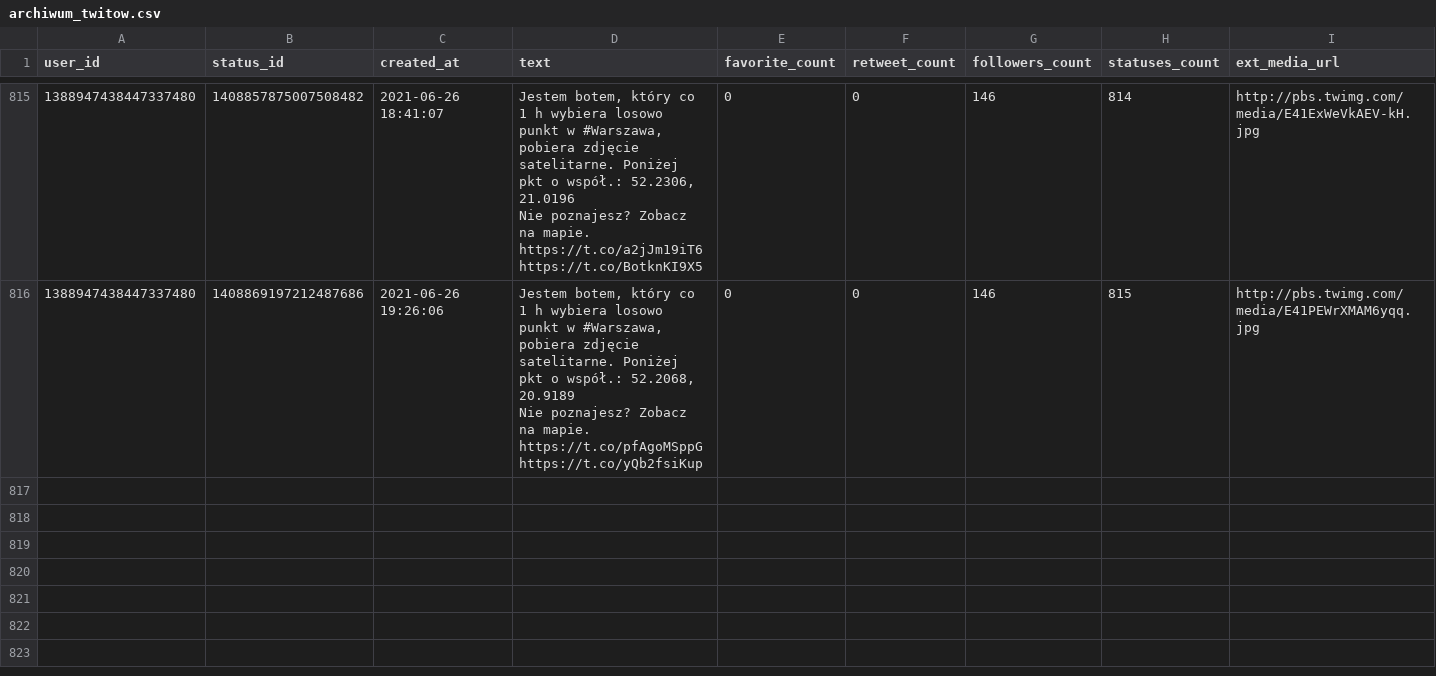
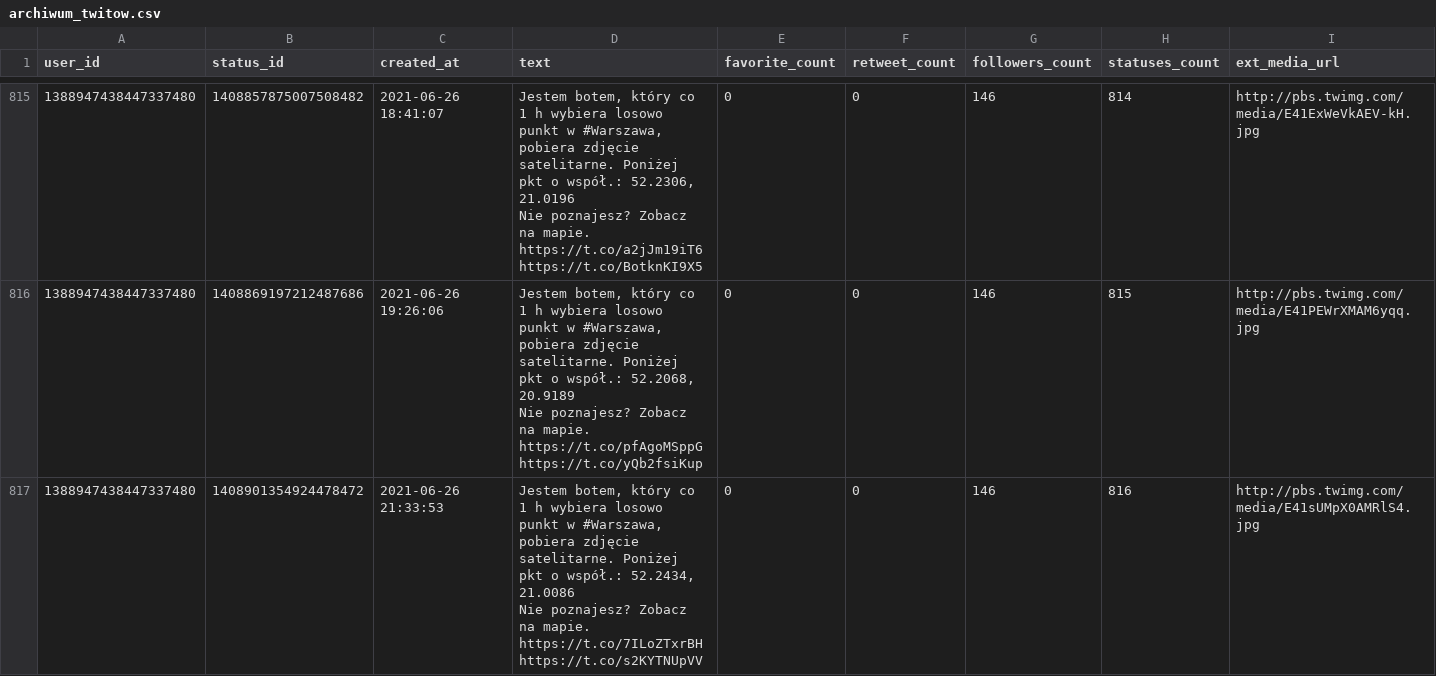
Before and after one commit to sms1962/warszawabot, a CSV file: data/archiwum_twitow.csv, drawn as a sheet; only a part is shown, gaps mark what is left out.

Commit message:
Zapisanie nowych twitow

```diff
--- a/data/archiwum_twitow.csv
+++ b/data/archiwum_twitow.csv
@@ -1620 +1620,3 @@ Nie poznajesz? Zobacz na mapie. https://t.co/a2jJm19iT6 https://t.co/BotknKI9X5"
 Nie poznajesz? Zobacz na mapie. https://t.co/pfAgoMSppG https://t.co/yQb2fsiKup",0,0,146,815,http://pbs.twimg.com/media/E41PEWrXMAM6yqq.jpg
+1388947438447337480,1408901354924478472,2021-06-26 21:33:53,"Jestem botem, który co 1 h wybiera losowo punkt w #Warszawa, pobiera zdjęcie satelitarne. Poniżej pkt o współ.: 52.2434, 21.0086
+Nie poznajesz? Zobacz na mapie. https://t.co/7ILoZTxrBH https://t.co/s2KYTNUpVV",0,0,146,816,http://pbs.twimg.com/media/E41sUMpX0AMRlS4.jpg
```
Also changed, not shown: 1 other file.
